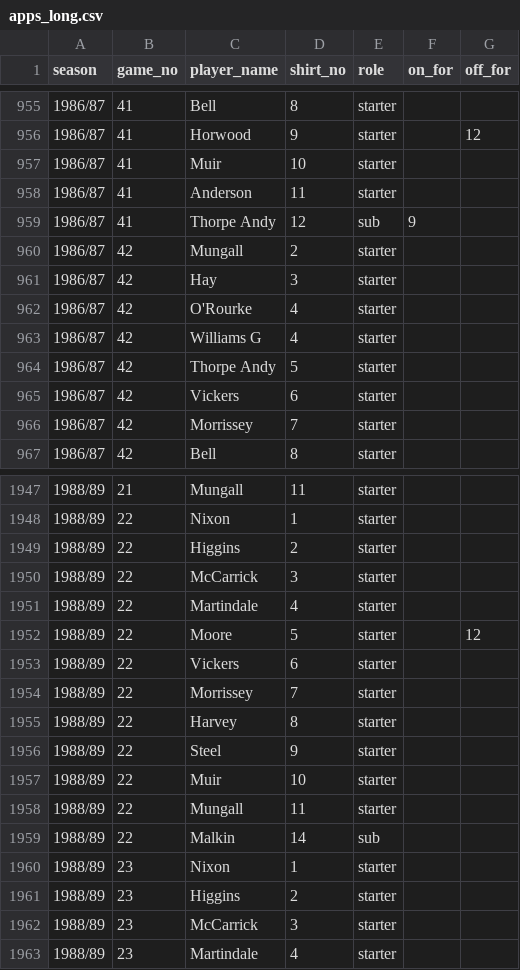
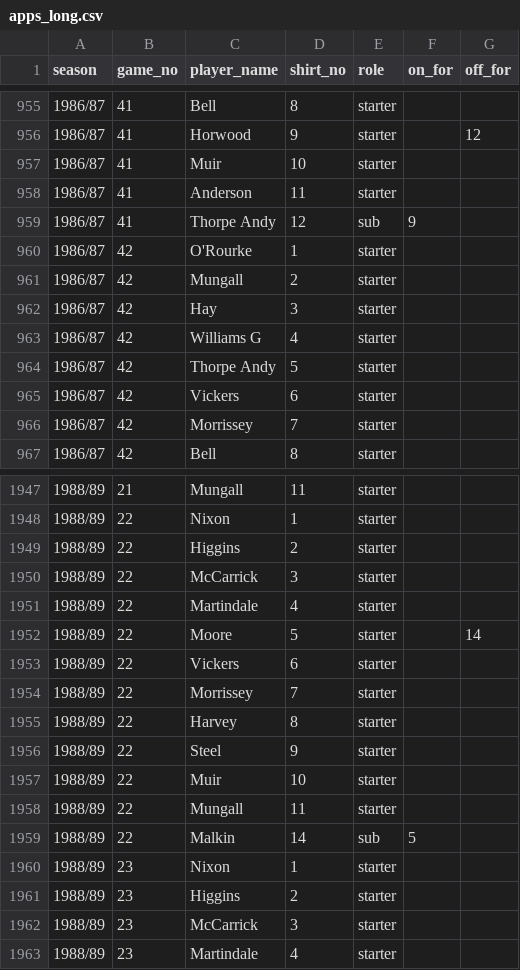
Before and after one commit to petebrown/complete-record, a CSV file: output/apps_long.csv, drawn as a sheet; only a part is shown, gaps mark what is left out.

```diff
--- a/output/apps_long.csv
+++ b/output/apps_long.csv
@@ -959,5 +959,5 @@ season,game_no,player_name,shirt_no,role,on_for,off_for
 1986/87,41,Thorpe Andy,12,sub,9,
+1986/87,42,O'Rourke,1,starter,,
 1986/87,42,Mungall,2,starter,,
 1986/87,42,Hay,3,starter,,
-1986/87,42,O'Rourke,4,starter,,
 1986/87,42,Williams G,4,starter,,
@@ -1951,3 +1951,3 @@ season,game_no,player_name,shirt_no,role,on_for,off_for
 1988/89,22,Martindale,4,starter,,
-1988/89,22,Moore,5,starter,,12
+1988/89,22,Moore,5,starter,,14
 1988/89,22,Vickers,6,starter,,
@@ -1958,3 +1958,3 @@ season,game_no,player_name,shirt_no,role,on_for,off_for
 1988/89,22,Mungall,11,starter,,
-1988/89,22,Malkin,14,sub,,
+1988/89,22,Malkin,14,sub,5,
 1988/89,23,Nixon,1,starter,,
```
Also changed, not shown: 2 other files.
